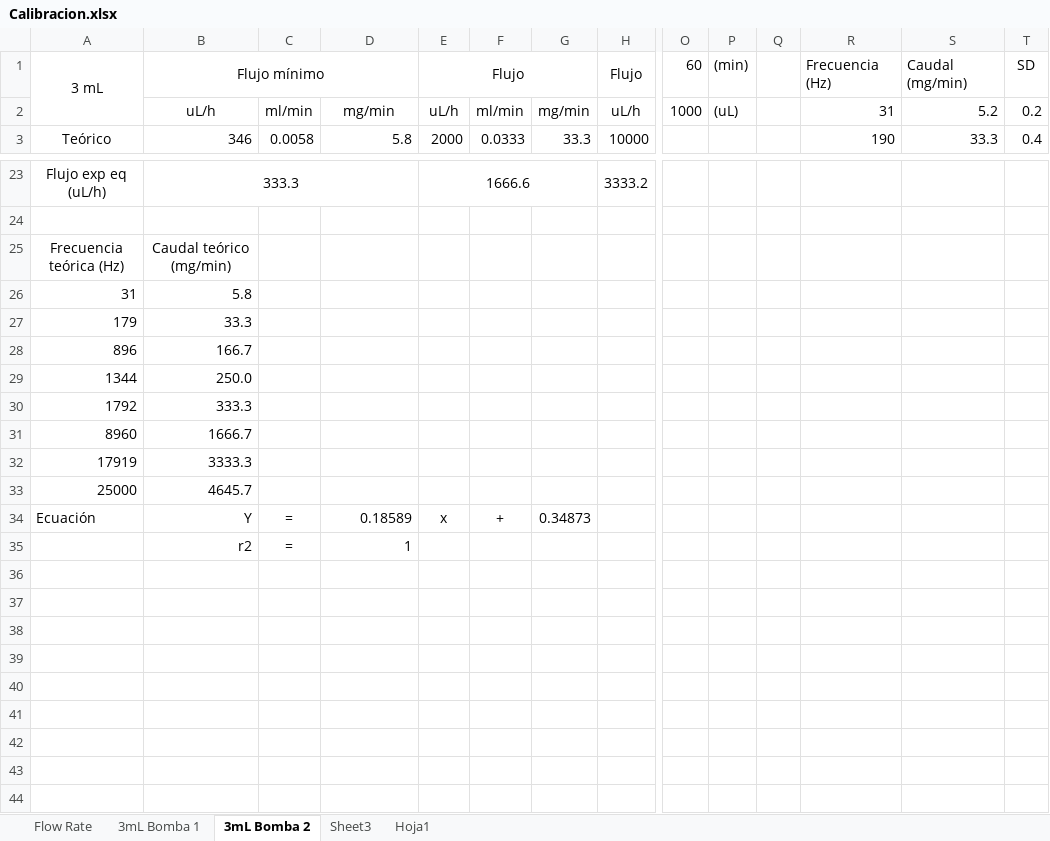
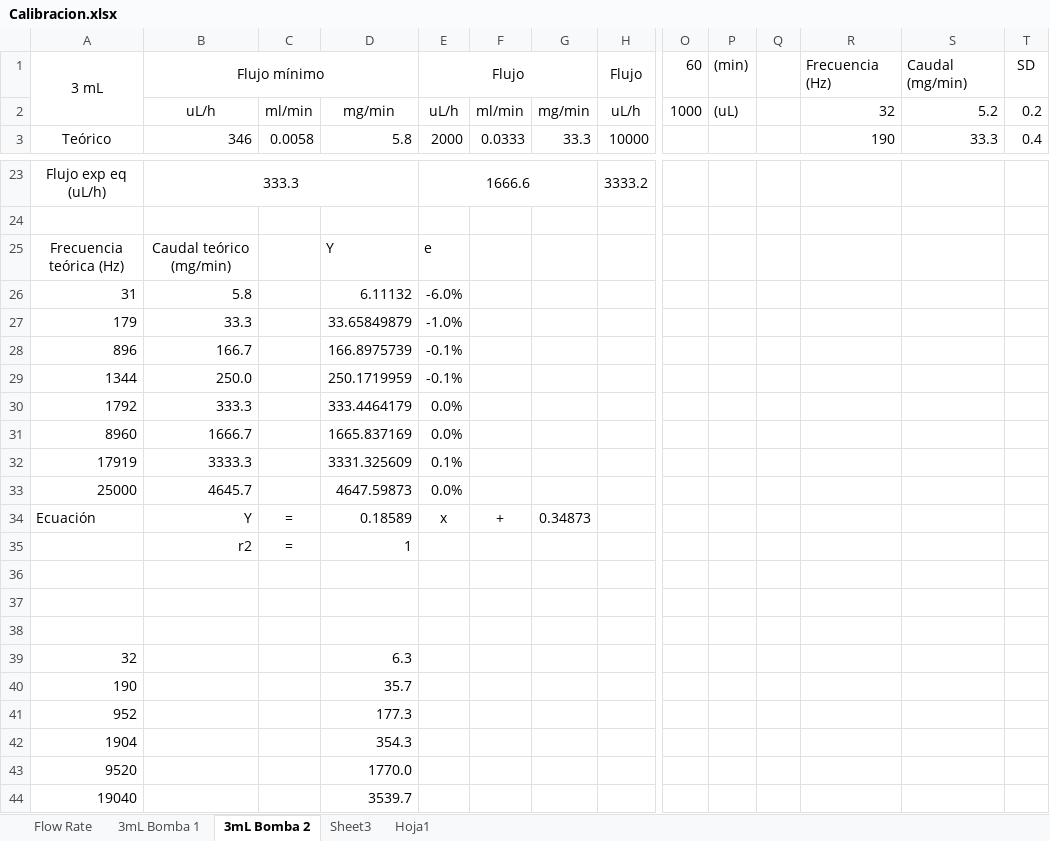
Before and after one commit to faberquisque/syringe-pump, an Excel workbook: Calibracion.xlsx, sheet 3mL Bomba 2, drawn as a sheet; only a part is shown, gaps mark what is left out; values as stored, in another font and other column widths than the file's, no borders; charts and pictures not drawn; rows hold the shown columns only; the diff names each change by its address in the sheet, - before the commit and + after, or states it on an @@ line.

Commit message:
calib

```diff
--- a/Calibracion.xlsx (sheet 3mL Bomba 2)
+++ b/Calibracion.xlsx (sheet 3mL Bomba 2)
-R2: 31
+R2: 32
-D25: (empty)
+D25: Y
-E25: (empty)
+E25: e
-D26: (empty)
+D26: 6.11132
-E26: (empty)
+E26: -6.0%
-D27: (empty)
+D27: 33.65849879
-E27: (empty)
+E27: -1.0%
-D28: (empty)
+D28: 166.8975739
-E28:E29: (empty)
+E28:E29: -0.1%
-D29: (empty)
+D29: 250.1719959
-D30: (empty)
+D30: 333.4464179
-E30:E31: (empty)
+E30:E31: 0.0%
-D31: (empty)
+D31: 1665.837169
-D32: (empty)
+D32: 3331.325609
-E32: (empty)
+E32: 0.1%
-D33: (empty)
+D33: 4647.59873
-E33: (empty)
+E33: 0.0%
+row 36: (empty)
+row 37: (empty)
+row 38: (empty)
+row 39: 32 |  |  | 6.3
+row 40: 190 |  |  | 35.7
+row 41: 952 |  |  | 177.3
+row 42: 1904 |  |  | 354.3
+row 43: 9520 |  |  | 1770.0
+row 44: 19040 |  |  | 3539.7
```
Also changed, not shown: charts or pictures.
